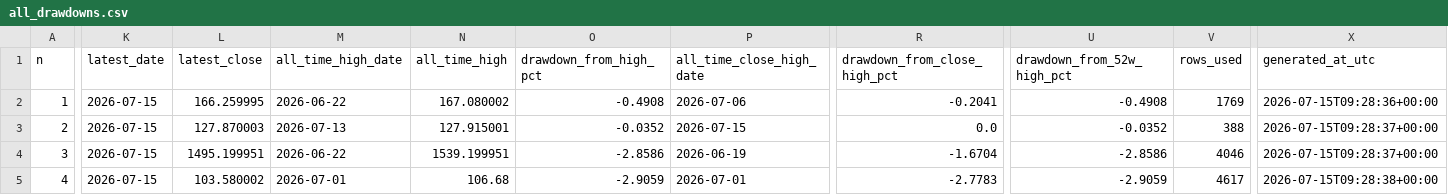
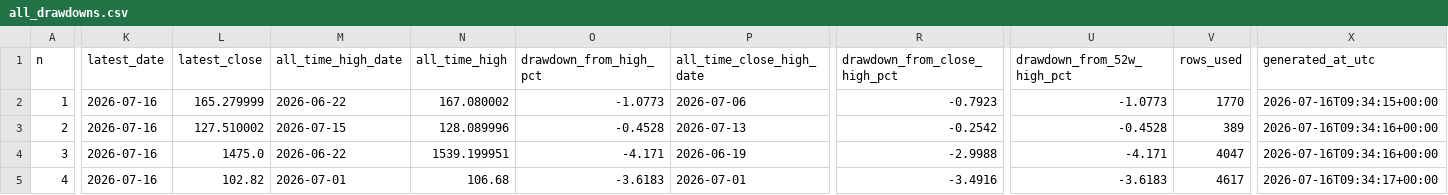
Before and after one commit to miemail1234-boop/Codici1, a CSV file: finance-drawdown/results/all_drawdowns.csv, drawn as a sheet; only a part is shown, gaps mark what is left out; the diff covers the shown part only; the diff names each change by its address in the sheet, - before the commit and + after, or states it on an @@ line.

```diff
--- a/finance-drawdown/results/all_drawdowns.csv
+++ b/finance-drawdown/results/all_drawdowns.csv
-K2:K5 (latest_date): 2026-07-15
+K2:K5 (latest_date): 2026-07-16
-L2 (latest_close): 166.259995
+L2 (latest_close): 165.279999
-O2 (drawdown_from_high_pct): -0.4908
+O2 (drawdown_from_high_pct): -1.0773
-R2 (drawdown_from_close_high_pct): -0.2041
+R2 (drawdown_from_close_high_pct): -0.7923
-U2 (drawdown_from_52w_high_pct): -0.4908
+U2 (drawdown_from_52w_high_pct): -1.0773
-V2 (rows_used): 1769
+V2 (rows_used): 1770
-X2 (generated_at_utc): 2026-07-15T09:28:36+00:00
+X2 (generated_at_utc): 2026-07-16T09:34:15+00:00
-L3 (latest_close): 127.870003
+L3 (latest_close): 127.510002
-M3 (all_time_high_date): 2026-07-13
+M3 (all_time_high_date): 2026-07-15
-N3 (all_time_high): 127.915001
+N3 (all_time_high): 128.089996
-O3 (drawdown_from_high_pct): -0.0352
+O3 (drawdown_from_high_pct): -0.4528
-P3 (all_time_close_high_date): 2026-07-15
+P3 (all_time_close_high_date): 2026-07-13
-R3 (drawdown_from_close_high_pct): 0.0
+R3 (drawdown_from_close_high_pct): -0.2542
-U3 (drawdown_from_52w_high_pct): -0.0352
+U3 (drawdown_from_52w_high_pct): -0.4528
-V3 (rows_used): 388
+V3 (rows_used): 389
-X3:X4 (generated_at_utc): 2026-07-15T09:28:37+00:00
+X3:X4 (generated_at_utc): 2026-07-16T09:34:16+00:00
-L4 (latest_close): 1495.199951
+L4 (latest_close): 1475.0
-O4 (drawdown_from_high_pct): -2.8586
+O4 (drawdown_from_high_pct): -4.171
-R4 (drawdown_from_close_high_pct): -1.6704
+R4 (drawdown_from_close_high_pct): -2.9988
-U4 (drawdown_from_52w_high_pct): -2.8586
+U4 (drawdown_from_52w_high_pct): -4.171
-V4 (rows_used): 4046
+V4 (rows_used): 4047
-L5 (latest_close): 103.580002
+L5 (latest_close): 102.82
-O5 (drawdown_from_high_pct): -2.9059
+O5 (drawdown_from_high_pct): -3.6183
-R5 (drawdown_from_close_high_pct): -2.7783
+R5 (drawdown_from_close_high_pct): -3.4916
-U5 (drawdown_from_52w_high_pct): -2.9059
+U5 (drawdown_from_52w_high_pct): -3.6183
-X5 (generated_at_utc): 2026-07-15T09:28:38+00:00
+X5 (generated_at_utc): 2026-07-16T09:34:17+00:00
```
Also changed, not shown: 153 edited cells elsewhere in this file, finance-drawdown/results/latest_drawdown.csv, 4 other files.
